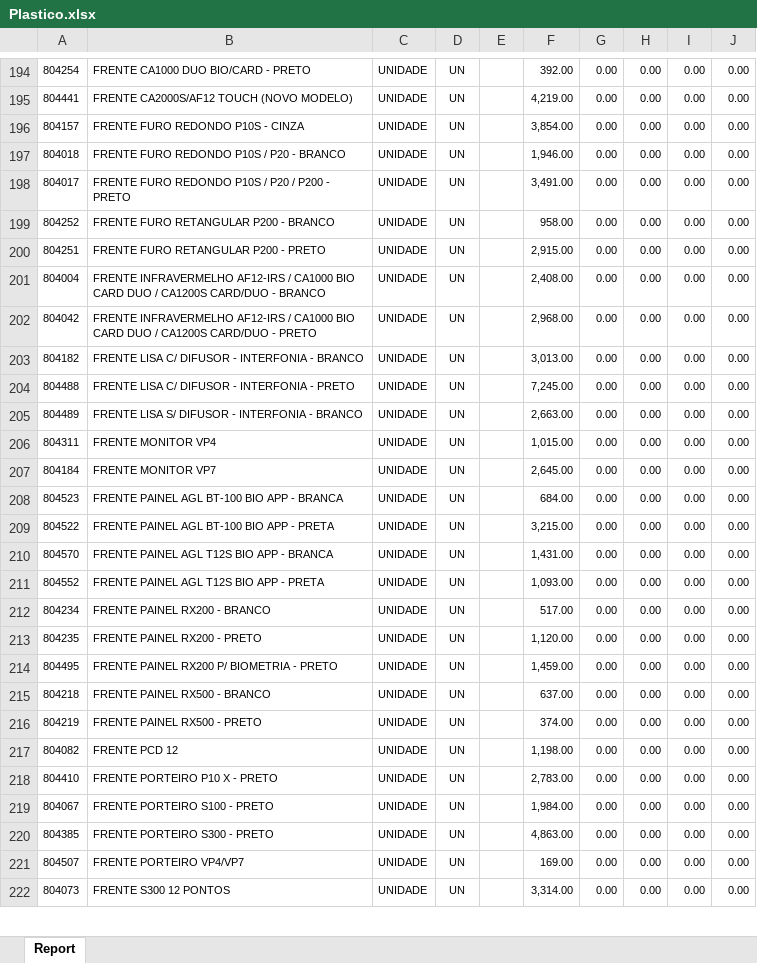
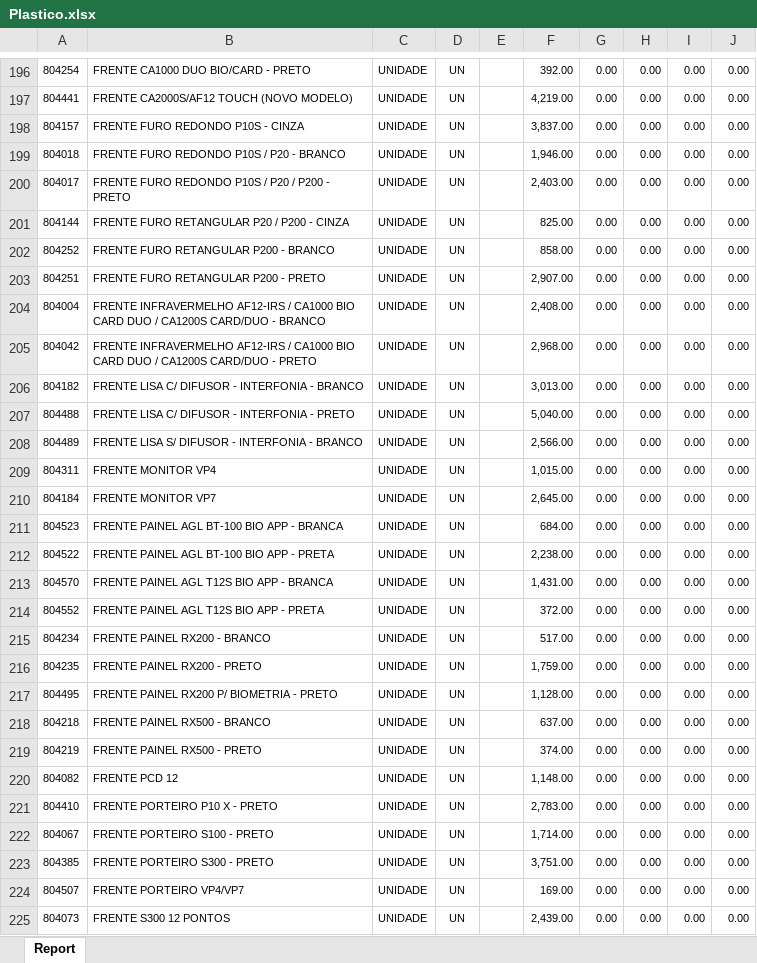
Before and after one commit to oneto133/Explosao-relatorio-diario, an Excel workbook: temp/diversos/Plastico.xlsx, sheet Report, drawn as a sheet; only a part is shown, gaps mark what is left out; values as stored, in another font and other column widths than the file's, no borders; addresses are those after the commit; the diff covers the shown part only; the diff names each change by its address in the sheet, - before the commit and + after, or states it on an @@ line.

```diff
--- a/temp/diversos/Plastico.xlsx (sheet Report)
+++ b/temp/diversos/Plastico.xlsx (sheet Report)
-F198: 3,854.00
+F198: 3,837.00
-F200: 3,491.00
+F200: 2,403.00
+row 201: 804144 | FRENTE FURO RETANGULAR P20 / P200 - CINZA | UNIDADE | UN |  | 825.00 | 0.00 | 0.00 | 0.00 | 0.00
-F202: 958.00
+F202: 858.00
-F203: 2,915.00
+F203: 2,907.00
-F207: 7,245.00
+F207: 5,040.00
-F208: 2,663.00
+F208: 2,566.00
-F212: 3,215.00
+F212: 2,238.00
-F214: 1,093.00
+F214: 372.00
-F216: 1,120.00
+F216: 1,759.00
-F217: 1,459.00
+F217: 1,128.00
-F220: 1,198.00
+F220: 1,148.00
-F222: 1,984.00
+F222: 1,714.00
-F223: 4,863.00
+F223: 3,751.00
-F225: 3,314.00
+F225: 2,439.00
```
Also changed, not shown: 4 added rows, 2 removed rows and 220 edited cells elsewhere in this sheet, temp/diversos/Aluminio.xlsx, temp/diversos/Bobinagem.xlsx, 39 other files.
